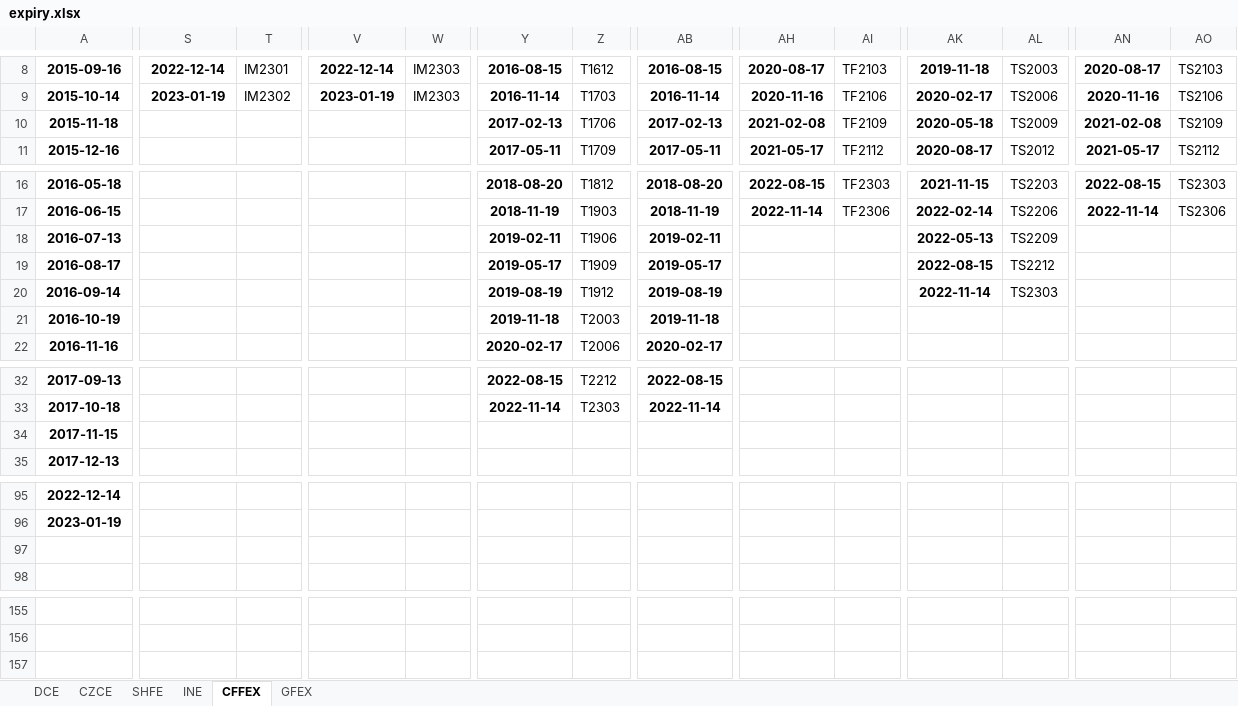
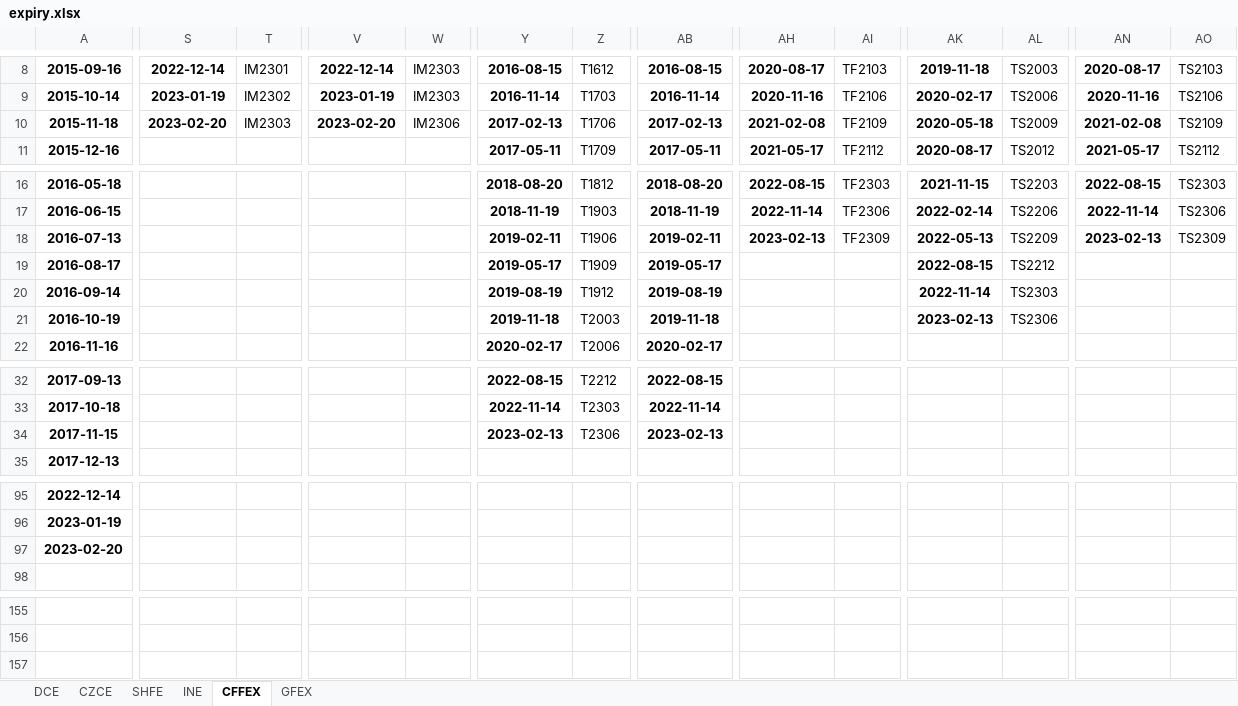
Before and after one commit to harvey1673/pyktrader3, an Excel workbook: wtdev/config/expiry.xlsx, sheet CFFEX, drawn as a sheet; only a part is shown, gaps mark what is left out; values as stored, in another font and other column widths than the file's, no borders; removed rows and columns are numbered as before the commit, all else as after; rows hold the shown columns only; the diff covers the shown part only; the diff names each change by its address in the sheet, - before the commit and + after, or states it on an @@ line.

```diff
--- a/wtdev/config/expiry.xlsx (sheet CFFEX)
+++ b/wtdev/config/expiry.xlsx (sheet CFFEX)
-S10: (empty)
+S10: 2023-02-20
-T10: (empty)
+T10: IM2303
-V10: (empty)
+V10: 2023-02-20
-W10: (empty)
+W10: IM2306
-AH18: (empty)
+AH18: 2023-02-13
-AI18: (empty)
+AI18: TF2309
-AN18: (empty)
+AN18: 2023-02-13
-AO18: (empty)
+AO18: TS2309
-AK21: (empty)
+AK21: 2023-02-13
-AL21: (empty)
+AL21: TS2306
-Y34: (empty)
+Y34: 2023-02-13
-Z34: (empty)
+Z34: T2306
-AB34: (empty)
+AB34: 2023-02-13
-row 97: (empty)
+row 97: 2023-02-20
+row 157: (empty)
```
Also changed, not shown: 3 edited cells elsewhere in this sheet, sheet SHFE, sheet INE, sheet DCE, 4 other files.
